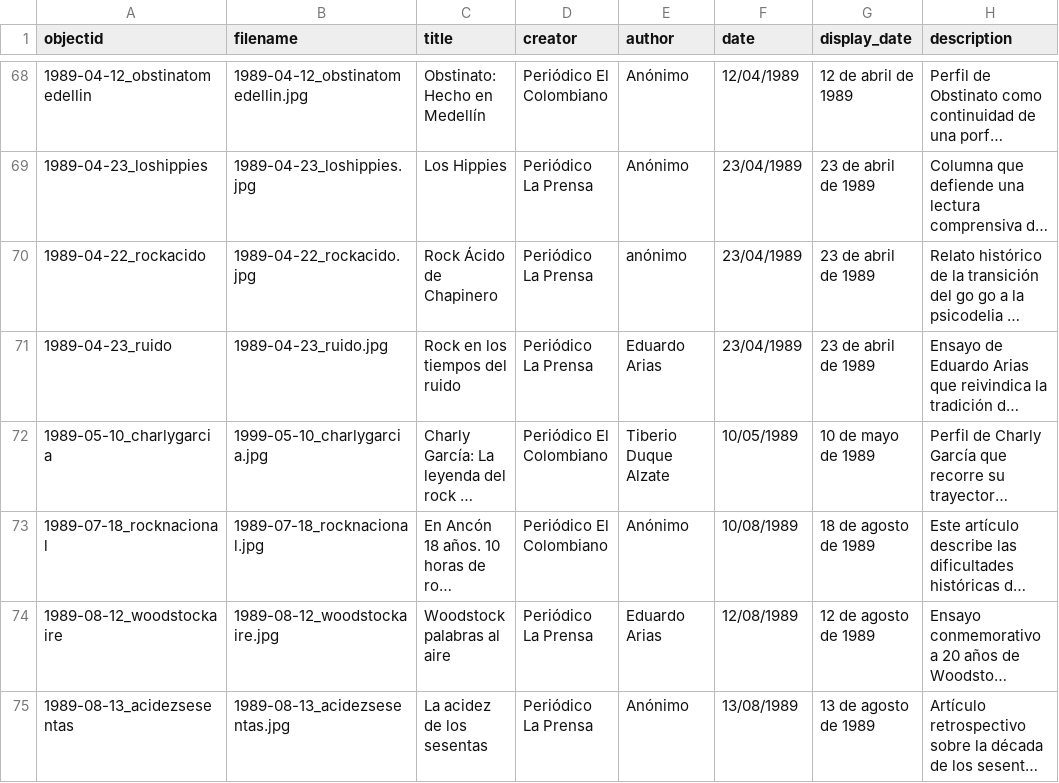
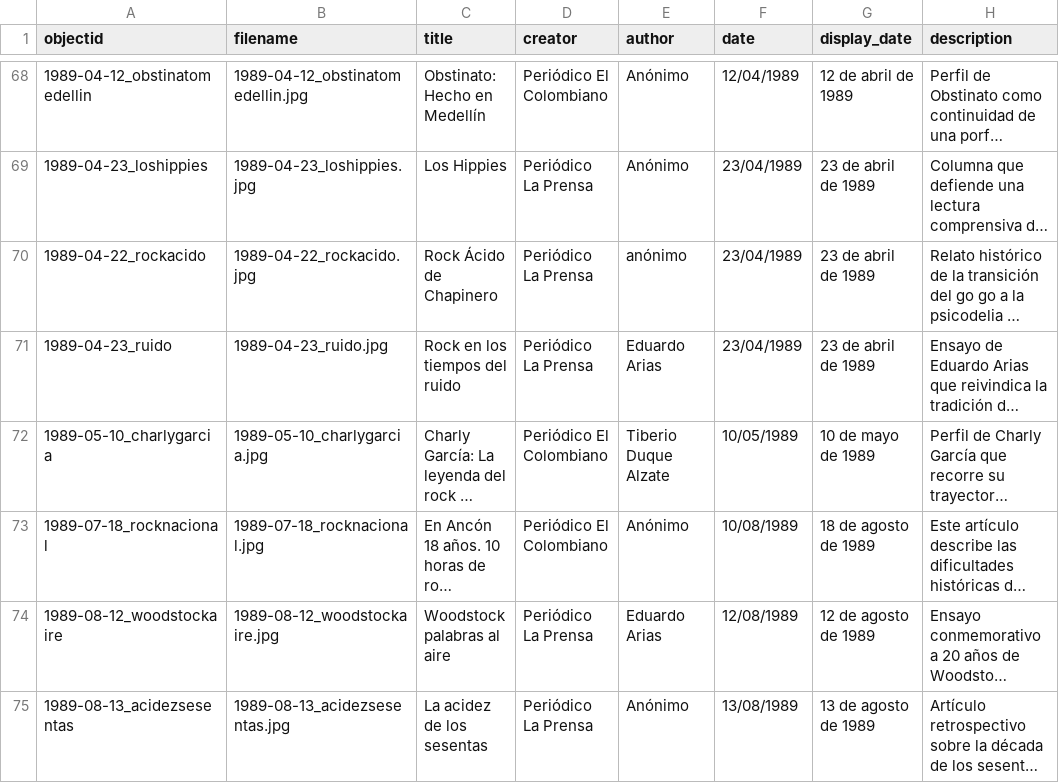
Before and after one commit to saracolh/rock_colombiano, a CSV file: _data/rockcolombiano_2026_vf.csv, drawn as a sheet; only a part is shown, gaps mark what is left out; long unchanged cells end in …; the diff names each change by its address in the sheet, - before the commit and + after, or states it on an @@ line.

Commit message:
Update rockcolombiano_2026_vf.csv

```diff
--- a/_data/rockcolombiano_2026_vf.csv
+++ b/_data/rockcolombiano_2026_vf.csv
-B72 (filename): 1999-05-10_charlygarcia.jpg
+B72 (filename): 1989-05-10_charlygarcia.jpg
```
